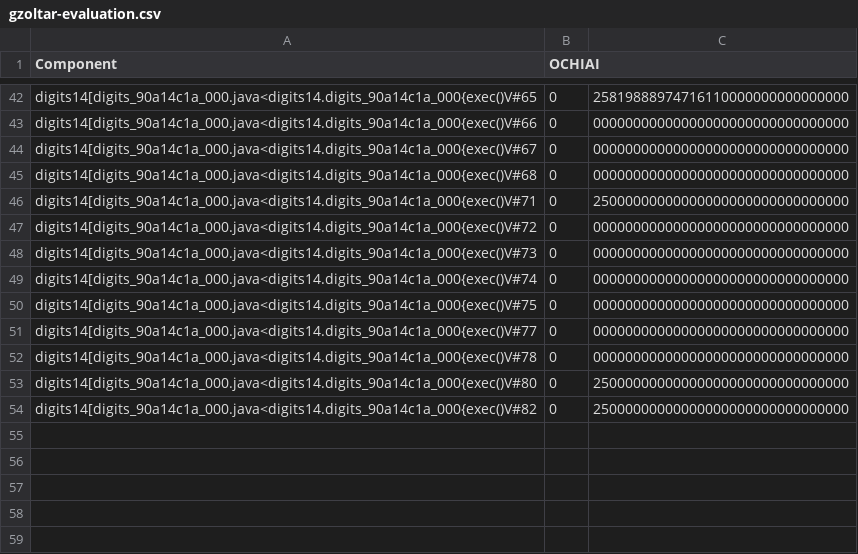
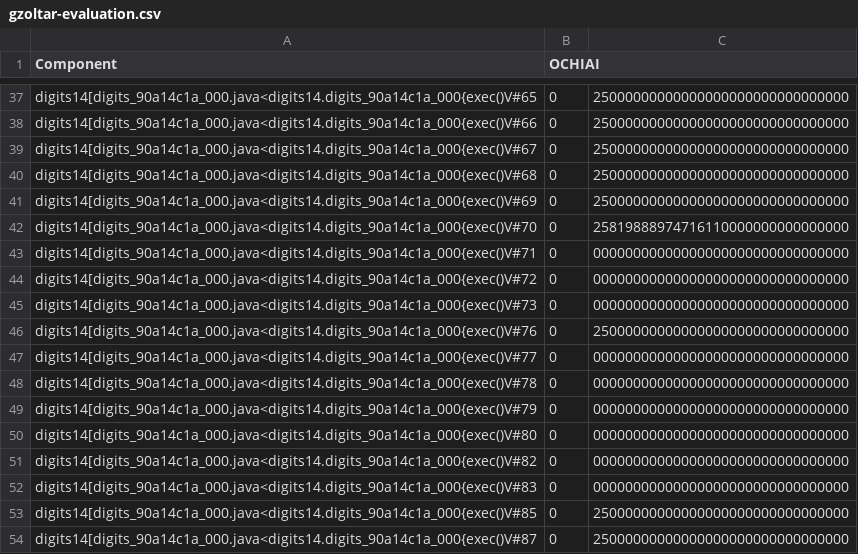
Before and after one commit to zuzkajelcicova/CS454-Automated_patching_using_GP, a CSV file: fault_localization/fl-test_code/test-dataset-single_projects/digits14/gzoltar-data/gzoltar-evaluation.csv, drawn as a sheet; only a part is shown, gaps mark what is left out; removed rows and columns are numbered as before the commit, all else as after; the diff covers the shown part only; the diff names each change by its address in the sheet, - before the commit and + after, or states it on an @@ line.

```diff
--- a/fault_localization/fl-test_code/test-dataset-single_projects/digits14/gzoltar-data/gzoltar-evaluation.csv
+++ b/fault_localization/fl-test_code/test-dataset-single_projects/digits14/gzoltar-data/gzoltar-evaluation.csv
-C37: 25819888974716110000000000000000
+C37: 25000000000000000000000000000000
-C38:C40: 00000000000000000000000000000000
+C38:C40: 25000000000000000000000000000000
+row 41: digits14[digits_90a14c1a_000.java<digits14.digits_90a14c1a_000{exec()V#69 | 0 | 25000000000000000000000000000000
+row 42: digits14[digits_90a14c1a_000.java<digits14.digits_90a14c1a_000{exec()V#70 | 0 | 25819888974716110000000000000000
-C43: 25000000000000000000000000000000
+C43: 00000000000000000000000000000000
-A46 (Component): digits14[digits_90a14c1a_000.java<digits14.digits_90a14c1a_000{exec()V#74
+A46 (Component): digits14[digits_90a14c1a_000.java<digits14.digits_90a14c1a_000{exec()V#76
-C46: 00000000000000000000000000000000
+C46: 25000000000000000000000000000000
-row 50: digits14[digits_90a14c1a_000.java<digits14.digits_90a14c1a_000{exec()V#75 | 0 | 00000000000000000000000000000000
+row 49: digits14[digits_90a14c1a_000.java<digits14.digits_90a14c1a_000{exec()V#79 | 0 | 00000000000000000000000000000000
-C50:C51: 25000000000000000000000000000000
+C50:C51: 00000000000000000000000000000000
+row 52: digits14[digits_90a14c1a_000.java<digits14.digits_90a14c1a_000{exec()V#83 | 0 | 00000000000000000000000000000000
+row 53: digits14[digits_90a14c1a_000.java<digits14.digits_90a14c1a_000{exec()V#85 | 0 | 25000000000000000000000000000000
+row 54: digits14[digits_90a14c1a_000.java<digits14.digits_90a14c1a_000{exec()V#87 | 0 | 25000000000000000000000000000000
```
Also changed, not shown: 4 added rows, 9 removed rows and 27 edited cells elsewhere in this file, fault_localization/fl-test_code/test-dataset-single_projects/daimler/gzoltar-data/gzoltar-evaluation.csv, fault_localization/fl-test_code/test-dataset-single_projects/delete0/gzoltar-data/gzoltar-evaluation.csv, 4 other files.
